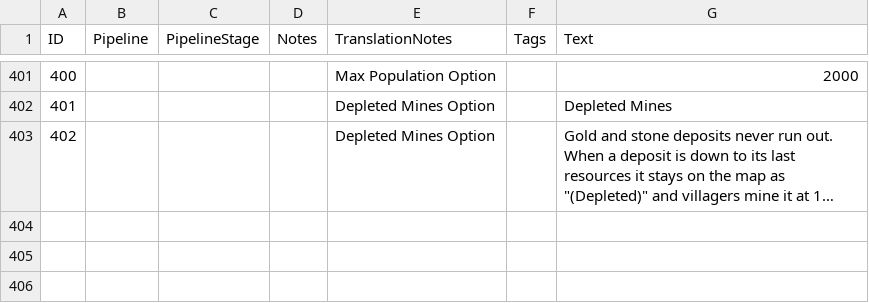
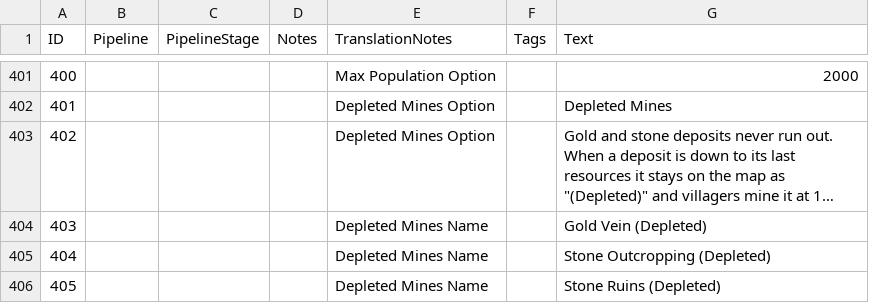
Before and after one commit to RasokMaxus/AOE4-AdvancedGameSettingsPlus, a CSV file: assets/locdb/Advanced Game Settings_en.csv, drawn as a sheet; only a part is shown, gaps mark what is left out; long unchanged cells end in …; the diff names each change by its address in the sheet, - before the commit and + after, or states it on an @@ line.

```diff
--- a/assets/locdb/Advanced Game Settings_en.csv
+++ b/assets/locdb/Advanced Game Settings_en.csv
+row 404: 403 |  |  |  | Depleted Mines Name |  | Gold Vein (Depleted)
+row 405: 404 |  |  |  | Depleted Mines Name |  | Stone Outcropping (Depleted)
+row 406: 405 |  |  |  | Depleted Mines Name |  | Stone Ruins (Depleted)
```
Also changed, not shown: assets/locdb/Advanced Game Settings_cs.csv, assets/locdb/Advanced Game Settings_fr.csv, 5 other files.
